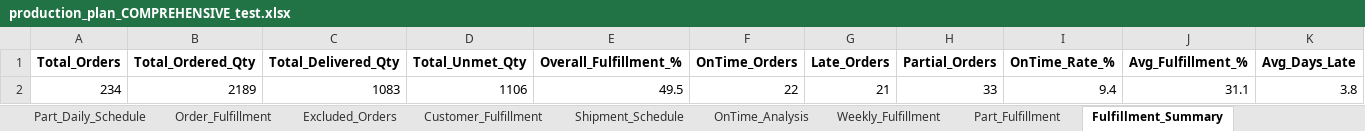
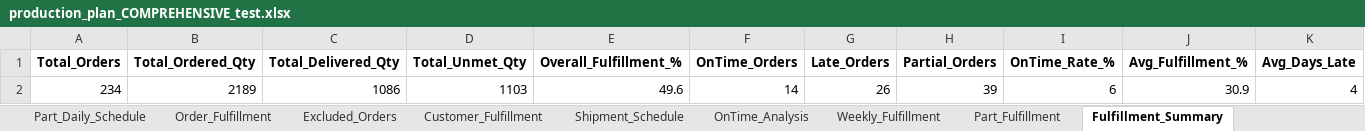
Before and after one commit to Monishkumarvr/PP-C, an Excel workbook: production_plan_COMPREHENSIVE_test.xlsx, sheet Fulfillment_Summary, drawn as a sheet; values as stored, in another font and other column widths than the file's, no borders; removed rows and columns are numbered as before the commit, all else as after; the diff names each change by its address in the sheet, - before the commit and + after, or states it on an @@ line.

```diff
--- a/production_plan_COMPREHENSIVE_test.xlsx (sheet Fulfillment_Summary)
+++ b/production_plan_COMPREHENSIVE_test.xlsx (sheet Fulfillment_Summary)
-row 2: 234 | 2189 | 1083 | 1106 | 49.5 | 22 | 21 | 33 | 9.4 | 31.1 | 3.8
+row 2: 234 | 2189 | 1086 | 1103 | 49.6 | 14 | 26 | 39 | 6 | 30.9 | 4
```
Also changed, not shown: sheet Part_Daily_Schedule, sheet Shipment_Allocation, sheet Daily_Schedule, sheet Shipment_Schedule, sheet Machining_Stage1, sheet Order_Fulfillment, 17 more sheets.
